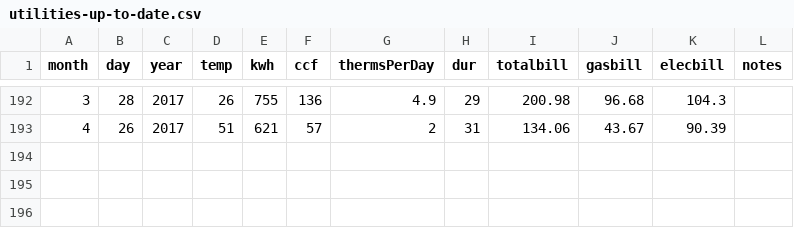
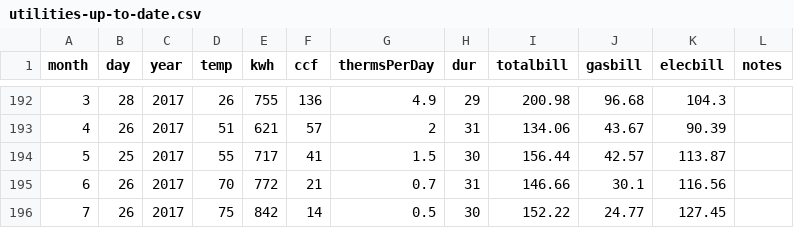
Before and after one commit to StatPREP/statPREPpackage, a CSV file: data-raw/Utilities/utilities-up-to-date.csv, drawn as a sheet; only a part is shown, gaps mark what is left out; the diff names each change by its address in the sheet, - before the commit and + after, or states it on an @@ line.

Commit message:
another month in utilities data

```diff
--- a/data-raw/Utilities/utilities-up-to-date.csv
+++ b/data-raw/Utilities/utilities-up-to-date.csv
+row 194: 5 | 25 | 2017 | 55 | 717 | 41 | 1.5 | 30 | 156.44 | 42.57 | 113.87
+row 195: 6 | 26 | 2017 | 70 | 772 | 21 | 0.7 | 31 | 146.66 | 30.1 | 116.56
+row 196: 7 | 26 | 2017 | 75 | 842 | 14 | 0.5 | 30 | 152.22 | 24.77 | 127.45
```
